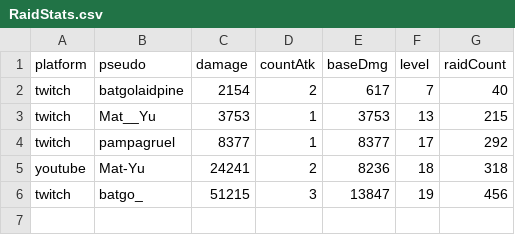
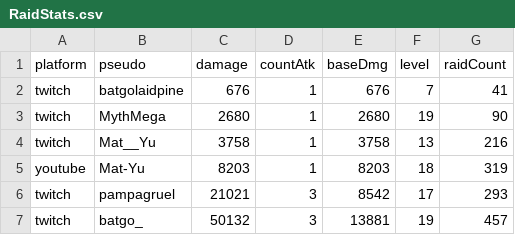
Before and after one commit to MythMega/mythmega.github.io, a CSV file: pokedexLive/assets/data/RaidStats.csv, drawn as a sheet.

```diff
--- a/pokedexLive/assets/data/RaidStats.csv
+++ b/pokedexLive/assets/data/RaidStats.csv
@@ -1,6 +1,7 @@
 platform;pseudo;damage;countAtk;baseDmg;level;raidCount
-twitch;batgolaidpine;2154;2;617;7;40
-twitch;Mat__Yu;3753;1;3753;13;215
-twitch;pampagruel;8377;1;8377;17;292
-youtube;Mat-Yu;24241;2;8236;18;318
-twitch;batgo_;51215;3;13847;19;456
+twitch;batgolaidpine;676;1;676;7;41
+twitch;MythMega;2680;1;2680;19;90
+twitch;Mat__Yu;3758;1;3758;13;216
+youtube;Mat-Yu;8203;1;8203;18;319
+twitch;pampagruel;21021;3;8542;17;293
+twitch;batgo_;50132;3;13881;19;457
```
Also changed, not shown: 11 other files.
